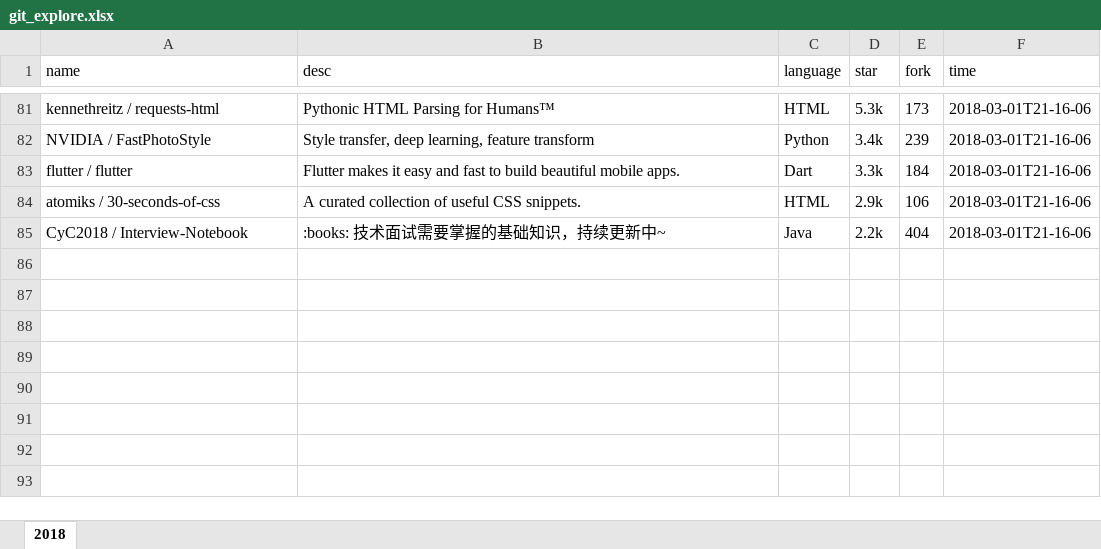
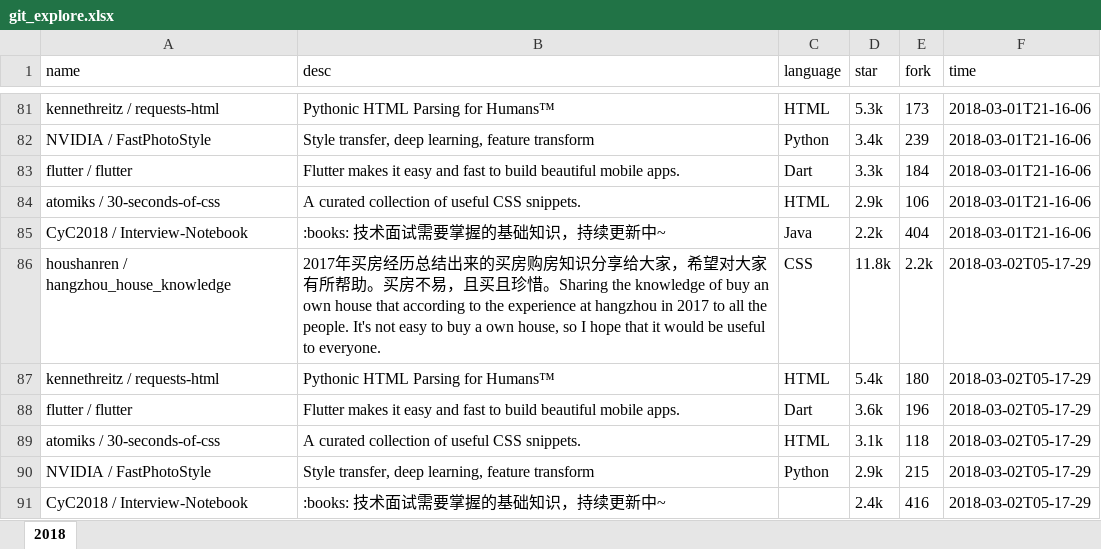
Before and after one commit to zj-john/autoCommit, an Excel workbook: file/git_explore.xlsx, sheet 2018, drawn as a sheet; only a part is shown, gaps mark what is left out; values as stored, in another font and other column widths than the file's, no borders; the diff names each change by its address in the sheet, - before the commit and + after, or states it on an @@ line.

Commit message:
update

```diff
--- a/file/git_explore.xlsx (sheet 2018)
+++ b/file/git_explore.xlsx (sheet 2018)
+row 86: houshanren / hangzhou_house_knowledge | 2017年买房经历总结出来的买房购房知识分享给大家，希望对大家有所帮助。买房不易，且买且珍惜。Sharing the knowledge of buy an own house that according to the experience at hangzhou in 2017 to all the people. It's not easy to buy a own house, so I hope that it would be useful to everyone. | CSS | 11.8k | 2.2k | 2018-03-02T05-17-29
+row 87: kennethreitz / requests-html | Pythonic HTML Parsing for Humans™ | HTML | 5.4k | 180 | 2018-03-02T05-17-29
+row 88: flutter / flutter | Flutter makes it easy and fast to build beautiful mobile apps. | Dart | 3.6k | 196 | 2018-03-02T05-17-29
+row 89: atomiks / 30-seconds-of-css | A curated collection of useful CSS snippets. | HTML | 3.1k | 118 | 2018-03-02T05-17-29
+row 90: NVIDIA / FastPhotoStyle | Style transfer, deep learning, feature transform | Python | 2.9k | 215 | 2018-03-02T05-17-29
+row 91: CyC2018 / Interview-Notebook | :books: 技术面试需要掌握的基础知识，持续更新中~ |  | 2.4k | 416 | 2018-03-02T05-17-29
```
